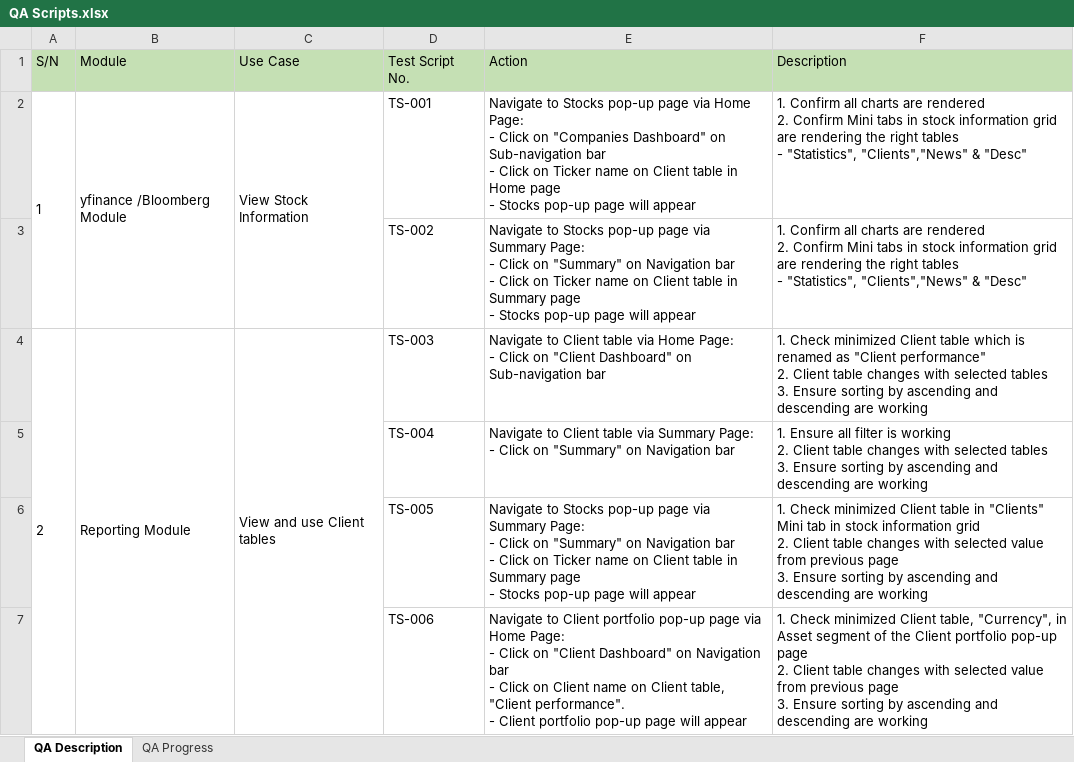
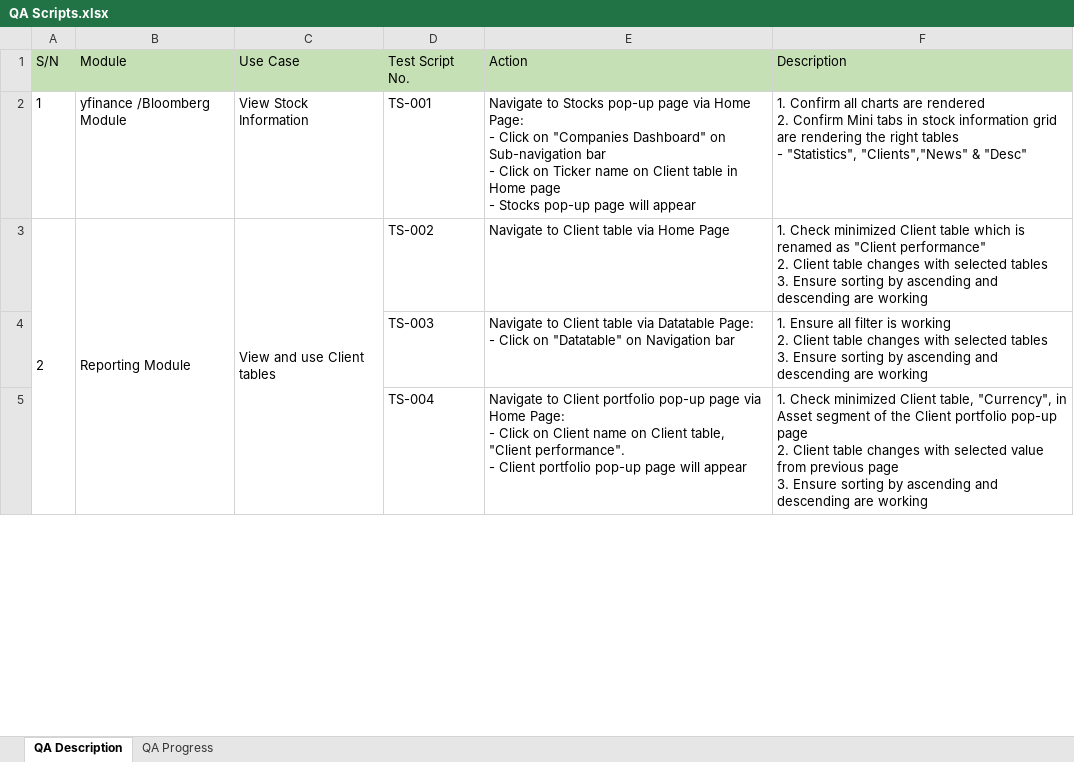
Before and after one commit to benedictthen1/FYP-IS484, an Excel workbook: Harvey/Quality Assurance/QA Scripts.xlsx, sheet QA Description, drawn as a sheet; only a part is shown; values as stored, in another font and other column widths than the file's, no borders; removed rows and columns are numbered as before the commit, all else as after; ↵ is a line break in a cell; the diff covers the shown part only; the diff names each change by its address in the sheet, - before the commit and + after, or states it on an @@ line.

```diff
--- a/Harvey/Quality Assurance/QA Scripts.xlsx (sheet QA Description)
+++ b/Harvey/Quality Assurance/QA Scripts.xlsx (sheet QA Description)
-A2:A3 merged
-B2:B3 merged
-C2:C3 merged
-row 3:  |  |  | TS-002 | Navigate to Stocks pop-up page via Summary Page: ↵ - Click on "Summary" on Navigation bar ↵ - Click on Ticker name on Client table in Summary page ↵ - Stocks pop-up page will appear | 1. Confirm all charts are rendered ↵ 2. Confirm Mini tabs in stock information grid are rendering the right tables ↵ - "Statistics", "Clients","News" & "Desc"
-D3 (Test Script No.): TS-003
+D3 (Test Script No.): TS-002
-E3 (Action): …via Home Page: ↵ - Click on "Client Dashboard" on Sub-navigation bar
+E3 (Action): …via Home Page
-D4 (Test Script No.): TS-004
+D4 (Test Script No.): TS-003
-E4 (Action): …table via Summary Page: ↵ - Click on "Summary" on Navigation…
+E4 (Action): …table via Datatable Page: ↵ - Click on "Datatable" on Navigation…
-row 6:  |  |  | TS-005 | Navigate to Stocks pop-up page via Summary Page: ↵ - Click on "Summary" on Navigation bar ↵ - Click on Ticker name on Client table in Summary page ↵ - Stocks pop-up page will appear | 1. Check minimized Client table in "Clients" Mini tab in stock information grid ↵ 2. Client table changes with selected value from previous page ↵ 3. Ensure sorting by ascending and descending are working
-D5 (Test Script No.): TS-006
+D5 (Test Script No.): TS-004
-E5 (Action): …Click on "Client Dashboard" on Navigation bar ↵ - Click on Client name…
+E5 (Action): …Click on Client name…
```
Also changed, not shown: 5 edited cells and cell formats elsewhere in this sheet, sheet QA Progress, 15 other files.
